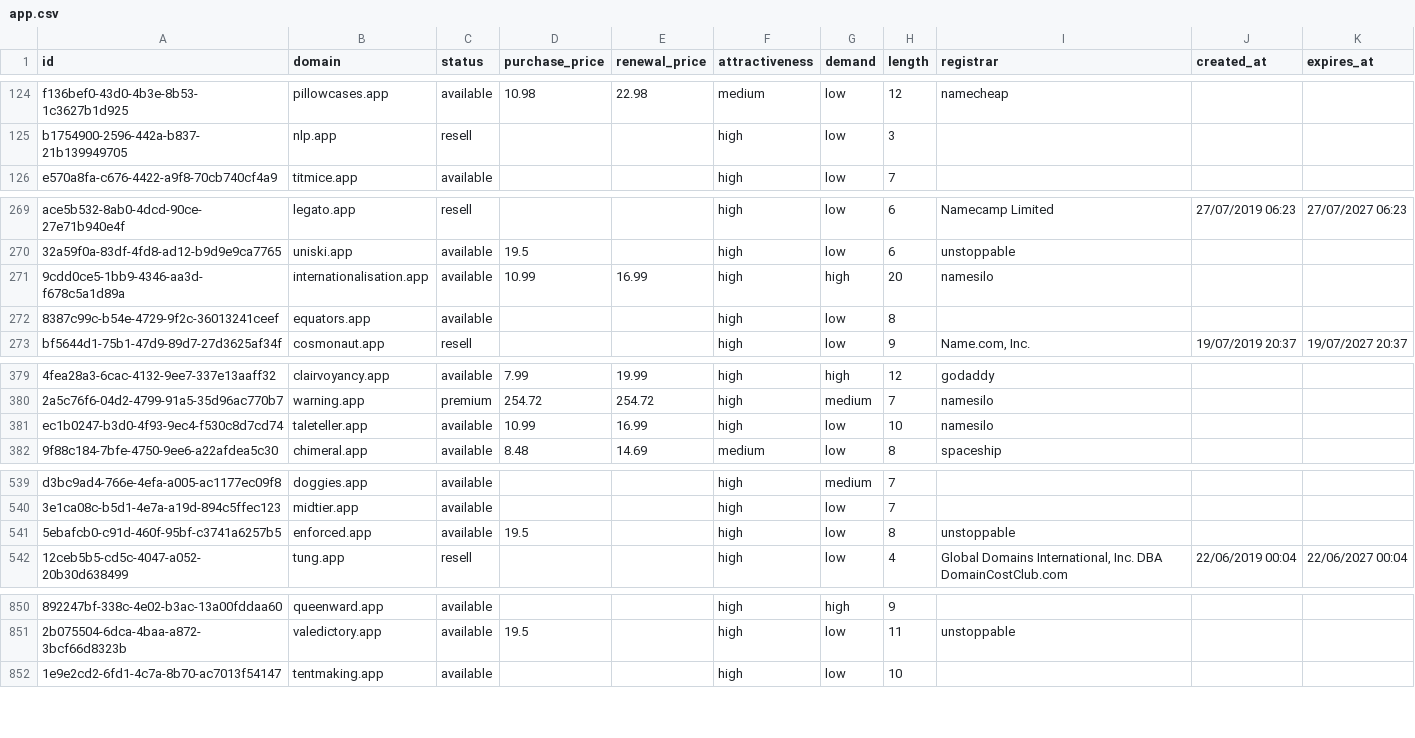
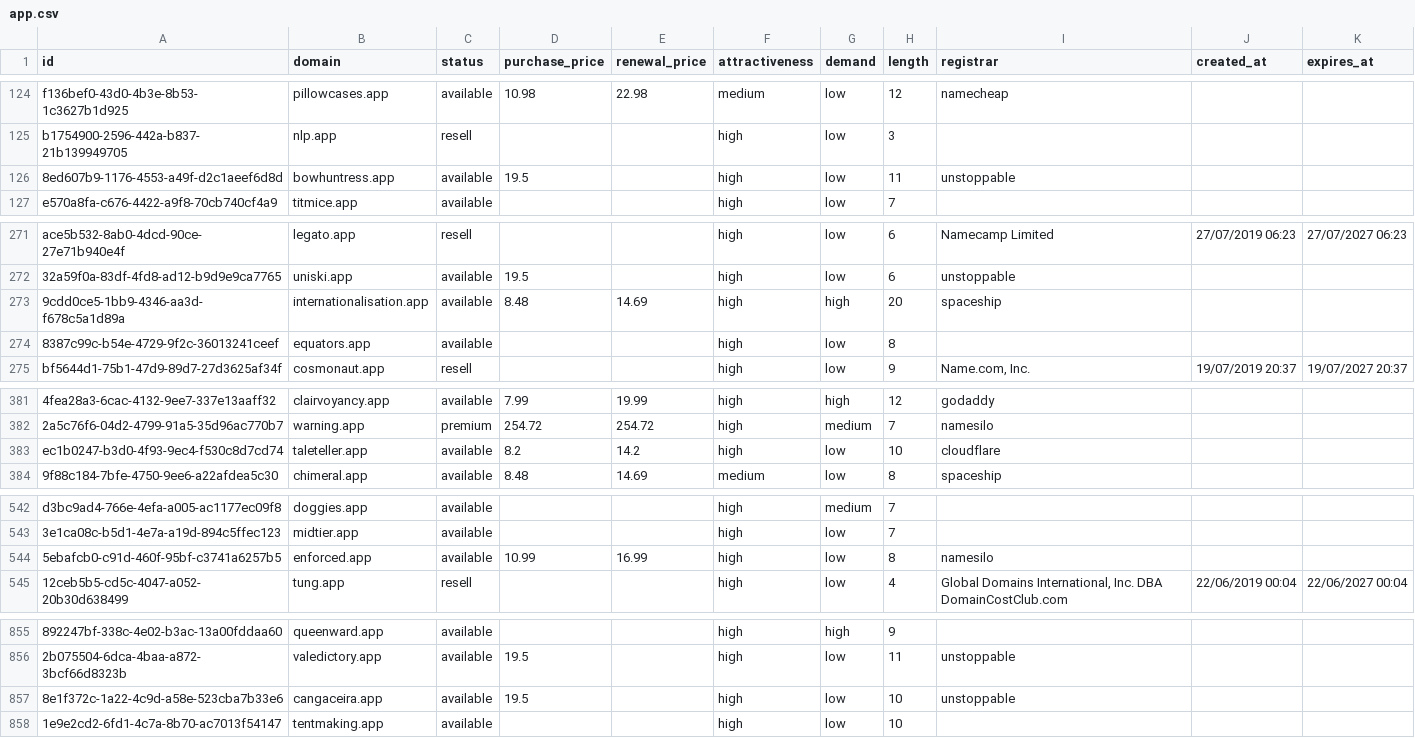
Before and after one commit to UniqueDomains/app-oneword-domains, a CSV file: app.csv, drawn as a sheet; only a part is shown, gaps mark what is left out; addresses are those after the commit; the diff covers the shown part only; the diff names each change by its address in the sheet, - before the commit and + after, or states it on an @@ line.

```diff
--- a/app.csv
+++ b/app.csv
+row 126: 8ed607b9-1176-4553-a49f-d2c1aeef6d8d | bowhuntress.app | available | 19.5 |  | high | low | 11 | unstoppable
-D273 (purchase_price): 10.99
+D273 (purchase_price): 8.48
-E273 (renewal_price): 16.99
+E273 (renewal_price): 14.69
-I273 (registrar): namesilo
+I273 (registrar): spaceship
-D383 (purchase_price): 10.99
+D383 (purchase_price): 8.2
-E383 (renewal_price): 16.99
+E383 (renewal_price): 14.2
-I383 (registrar): namesilo
+I383 (registrar): cloudflare
-D544 (purchase_price): 19.5
+D544 (purchase_price): 10.99
-E544 (renewal_price): (empty)
+E544 (renewal_price): 16.99
-I544 (registrar): unstoppable
+I544 (registrar): namesilo
+row 857: 8e1f372c-1a22-4c9d-a58e-523cba7b33e6 | cangaceira.app | available | 19.5 |  | high | low | 10 | unstoppable
```
Also changed, not shown: 4 added rows, 6 removed rows and 9 edited cells elsewhere in this file, 5 other files.
